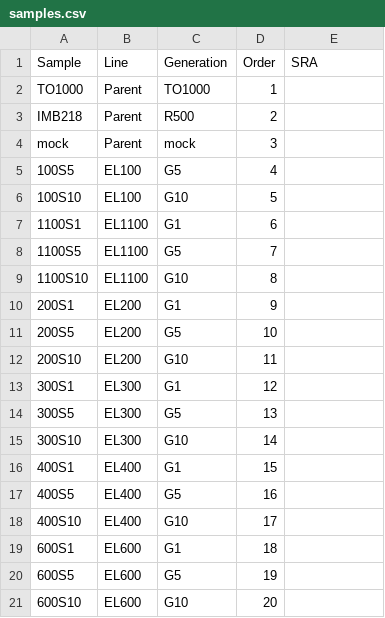
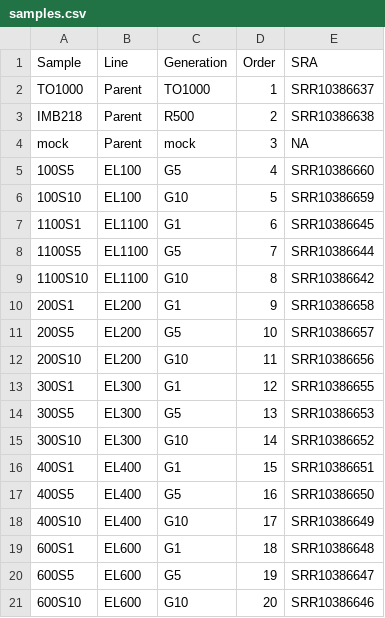
Before and after one commit to niederhuth/Replaying-the-evolutionary-tape-to-investigate-subgenome-dominance, a CSV file: misc/samples.csv, drawn as a sheet.

```diff
--- a/misc/samples.csv
+++ b/misc/samples.csv
@@ -1,21 +1,21 @@
 Sample,Line,Generation,Order,SRA
-TO1000,Parent,TO1000,1,
-IMB218,Parent,R500,2,
-mock,Parent,mock,3,
-100S5,EL100,G5,4,
-100S10,EL100,G10,5,
-1100S1,EL1100,G1,6,
-1100S5,EL1100,G5,7,
-1100S10,EL1100,G10,8,
-200S1,EL200,G1,9,
-200S5,EL200,G5,10,
-200S10,EL200,G10,11,
-300S1,EL300,G1,12,
-300S5,EL300,G5,13,
-300S10,EL300,G10,14,
-400S1,EL400,G1,15,
-400S5,EL400,G5,16,
-400S10,EL400,G10,17,
-600S1,EL600,G1,18,
-600S5,EL600,G5,19,
-600S10,EL600,G10,20,
+TO1000,Parent,TO1000,1,SRR10386637
+IMB218,Parent,R500,2,SRR10386638
+mock,Parent,mock,3,NA
+100S5,EL100,G5,4,SRR10386660
+100S10,EL100,G10,5,SRR10386659
+1100S1,EL1100,G1,6,SRR10386645
+1100S5,EL1100,G5,7,SRR10386644
+1100S10,EL1100,G10,8,SRR10386642
+200S1,EL200,G1,9,SRR10386658
+200S5,EL200,G5,10,SRR10386657
+200S10,EL200,G10,11,SRR10386656
+300S1,EL300,G1,12,SRR10386655
+300S5,EL300,G5,13,SRR10386653
+300S10,EL300,G10,14,SRR10386652
+400S1,EL400,G1,15,SRR10386651
+400S5,EL400,G5,16,SRR10386650
+400S10,EL400,G10,17,SRR10386649
+600S1,EL600,G1,18,SRR10386648
+600S5,EL600,G5,19,SRR10386647
+600S10,EL600,G10,20,SRR10386646
```
Also changed, not shown: 2 other files.
